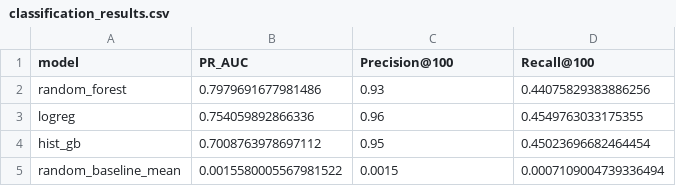
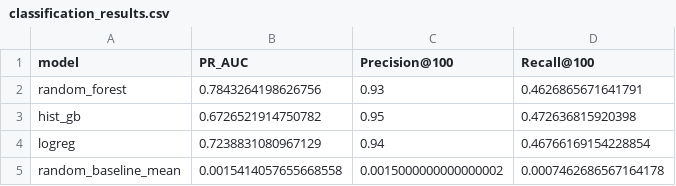
Before and after one commit to phamvanquynh04112005-prog/Data_Mining, a CSV file: outputs/classification_results.csv, drawn as a sheet.

```diff
--- a/outputs/classification_results.csv
+++ b/outputs/classification_results.csv
@@ -1,5 +1,5 @@
 model,PR_AUC,Precision@100,Recall@100
-random_forest,0.7979691677981486,0.93,0.44075829383886256
-logreg,0.754059892866336,0.96,0.4549763033175355
-hist_gb,0.7008763978697112,0.95,0.45023696682464454
-random_baseline_mean,0.0015580005567981522,0.0015,0.0007109004739336494
+random_forest,0.7843264198626756,0.93,0.4626865671641791
+hist_gb,0.6726521914750782,0.95,0.472636815920398
+logreg,0.7238831080967129,0.94,0.46766169154228854
+random_baseline_mean,0.0015414057655668558,0.0015000000000000002,0.0007462686567164178
```
Also changed, not shown: outputs/classification_validation.csv, outputs/decision_log.csv, 6 other files.
